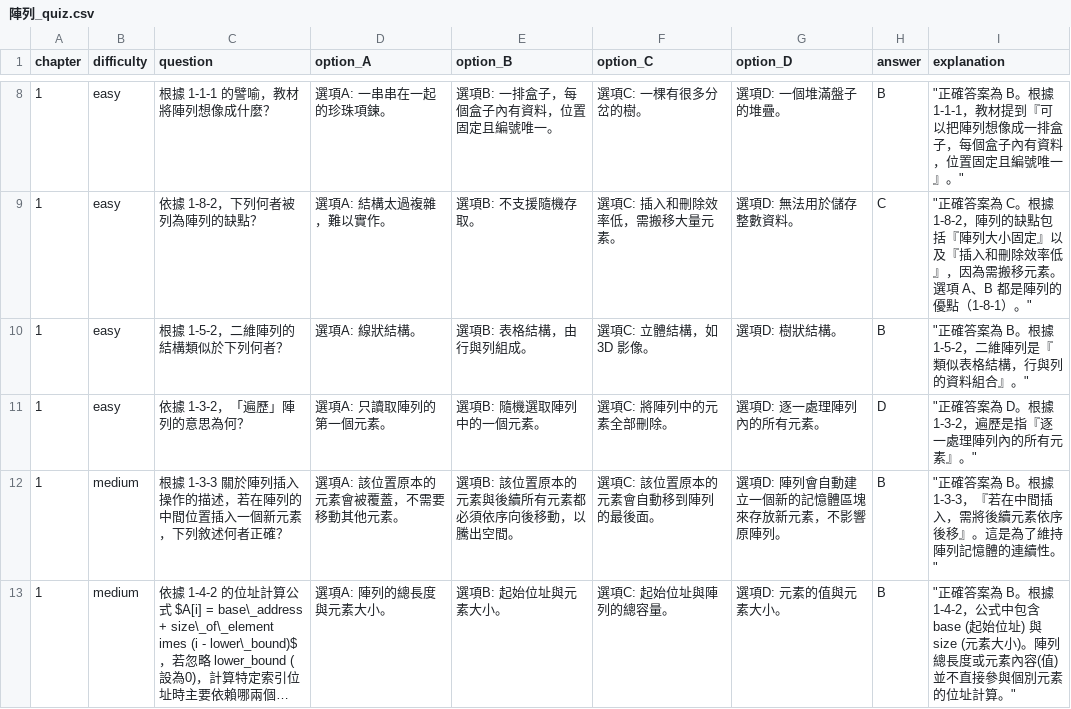
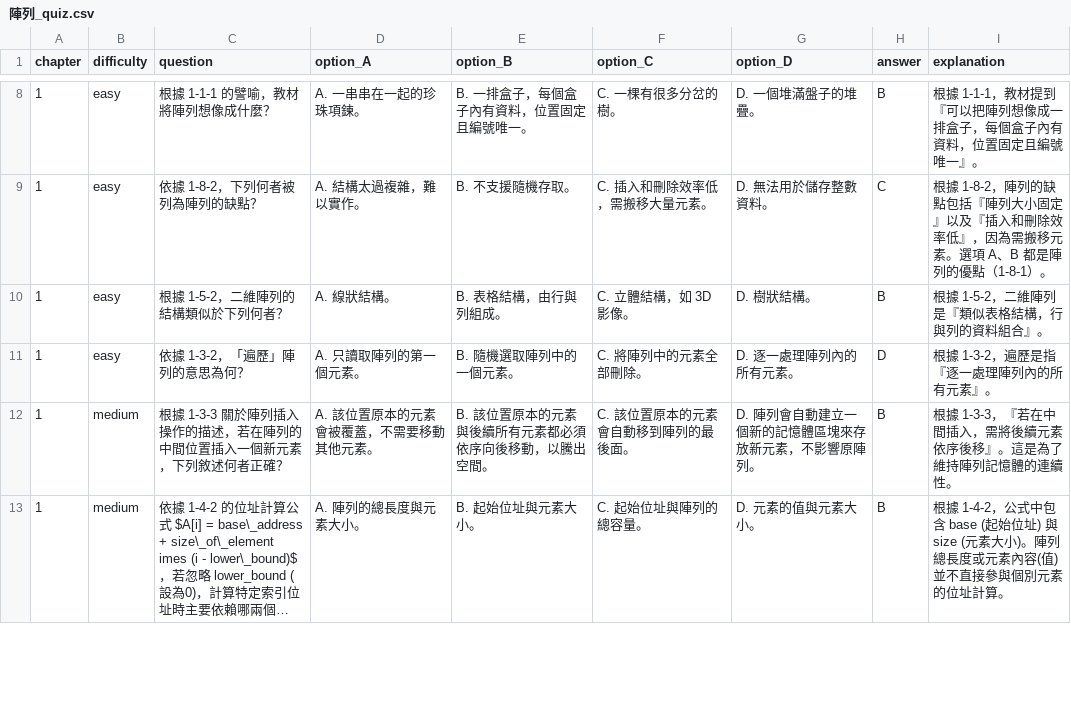
Before and after one commit to yuuuchen/ProgressPal, a CSV file: progresspal/learning/resources/陣列_quiz.csv, drawn as a sheet; only a part is shown, gaps mark what is left out; long unchanged cells end in …; the diff covers the shown part only; the diff names each change by its address in the sheet, - before the commit and + after, or states it on an @@ line.

```diff
--- a/progresspal/learning/resources/陣列_quiz.csv
+++ b/progresspal/learning/resources/陣列_quiz.csv
-D8 (option_A): 選項A: 一串串在一起的珍珠項鍊。
+D8 (option_A): A. 一串串在一起的珍珠項鍊。
-E8 (option_B): 選項B: 一排盒子，每個盒子內有資料，位置固定且編號唯一。
+E8 (option_B): B. 一排盒子，每個盒子內有資料，位置固定且編號唯一。
-F8 (option_C): 選項C: 一棵有很多分岔的樹。
+F8 (option_C): C. 一棵有很多分岔的樹。
-G8 (option_D): 選項D: 一個堆滿盤子的堆疊。
+G8 (option_D): D. 一個堆滿盤子的堆疊。
-I8 (explanation): "正確答案為 B。根據 1-1-1，教材提到『可以把陣列想像成一排盒子，每個盒子內有資料，位置固定且編號唯一』。"
+I8 (explanation): 根據 1-1-1，教材提到『可以把陣列想像成一排盒子，每個盒子內有資料，位置固定且編號唯一』。
-D9 (option_A): 選項A: 結構太過複雜，難以實作。
+D9 (option_A): A. 結構太過複雜，難以實作。
-E9 (option_B): 選項B: 不支援隨機存取。
+E9 (option_B): B. 不支援隨機存取。
-F9 (option_C): 選項C: 插入和刪除效率低，需搬移大量元素。
+F9 (option_C): C. 插入和刪除效率低，需搬移大量元素。
-G9 (option_D): 選項D: 無法用於儲存整數資料。
+G9 (option_D): D. 無法用於儲存整數資料。
-I9 (explanation): "正確答案為 C。根據 1-8-2，陣列的缺點包括『陣列大小固定』以及『插入和刪除效率低』，因為需搬移元素。選項 A、B 都是陣列的優點（1-8-1）。"
+I9 (explanation): 根據 1-8-2，陣列的缺點包括『陣列大小固定』以及『插入和刪除效率低』，因為需搬移元素。選項 A、B 都是陣列的優點（1-8-1）。
-D10 (option_A): 選項A: 線狀結構。
+D10 (option_A): A. 線狀結構。
-E10 (option_B): 選項B: 表格結構，由行與列組成。
+E10 (option_B): B. 表格結構，由行與列組成。
-F10 (option_C): 選項C: 立體結構，如 3D 影像。
+F10 (option_C): C. 立體結構，如 3D 影像。
-G10 (option_D): 選項D: 樹狀結構。
+G10 (option_D): D. 樹狀結構。
-I10 (explanation): "正確答案為 B。根據 1-5-2，二維陣列是『類似表格結構，行與列的資料組合』。"
+I10 (explanation): 根據 1-5-2，二維陣列是『類似表格結構，行與列的資料組合』。
-D11 (option_A): 選項A: 只讀取陣列的第一個元素。
+D11 (option_A): A. 只讀取陣列的第一個元素。
-E11 (option_B): 選項B: 隨機選取陣列中的一個元素。
+E11 (option_B): B. 隨機選取陣列中的一個元素。
-F11 (option_C): 選項C: 將陣列中的元素全部刪除。
+F11 (option_C): C. 將陣列中的元素全部刪除。
-G11 (option_D): 選項D: 逐一處理陣列內的所有元素。
+G11 (option_D): D. 逐一處理陣列內的所有元素。
-I11 (explanation): "正確答案為 D。根據 1-3-2，遍歷是指『逐一處理陣列內的所有元素』。"
+I11 (explanation): 根據 1-3-2，遍歷是指『逐一處理陣列內的所有元素』。
-D12 (option_A): 選項A: 該位置原本的元素會被覆蓋，不需要移動其他元素。
+D12 (option_A): A. 該位置原本的元素會被覆蓋，不需要移動其他元素。
-E12 (option_B): 選項B: 該位置原本的元素與後續所有元素都必須依序向後移動，以騰出空間。
+E12 (option_B): B. 該位置原本的元素與後續所有元素都必須依序向後移動，以騰出空間。
-F12 (option_C): 選項C: 該位置原本的元素會自動移到陣列的最後面。
+F12 (option_C): C. 該位置原本的元素會自動移到陣列的最後面。
-G12 (option_D): 選項D: 陣列會自動建立一個新的記憶體區塊來存放新元素，不影響原陣列。
+G12 (option_D): D. 陣列會自動建立一個新的記憶體區塊來存放新元素，不影響原陣列。
-I12 (explanation): "正確答案為 B。根據 1-3-3，『若在中間插入，需將後續元素依序後移』。這是為了維持陣列記憶體的連續性。"
+I12 (explanation): 根據 1-3-3，『若在中間插入，需將後續元素依序後移』。這是為了維持陣列記憶體的連續性。
-D13 (option_A): 選項A: 陣列的總長度與元素大小。
+D13 (option_A): A. 陣列的總長度與元素大小。
-E13 (option_B): 選項B: 起始位址與元素大小。
+E13 (option_B): B. 起始位址與元素大小。
-F13 (option_C): 選項C: 起始位址與陣列的總容量。
+F13 (option_C): C. 起始位址與陣列的總容量。
-G13 (option_D): 選項D: 元素的值與元素大小。
+G13 (option_D): D. 元素的值與元素大小。
-I13 (explanation): "正確答案為 B。根據 1-4-2，公式中包含 base (起始位址) 與 size (元素大小)。陣列總長度或元素內容(值)並不直接參與個別元素的位址計算。"
+I13 (explanation): 根據 1-4-2，公式中包含 base (起始位址) 與 size (元素大小)。陣列總長度或元素內容(值)並不直接參與個別元素的位址計算。
```
Also changed, not shown: 120 edited cells elsewhere in this file, progresspal/learning/resources/stack&queue_question.csv, progresspal/learning/resources/鏈結串列_quiz.csv, 1 other file.
